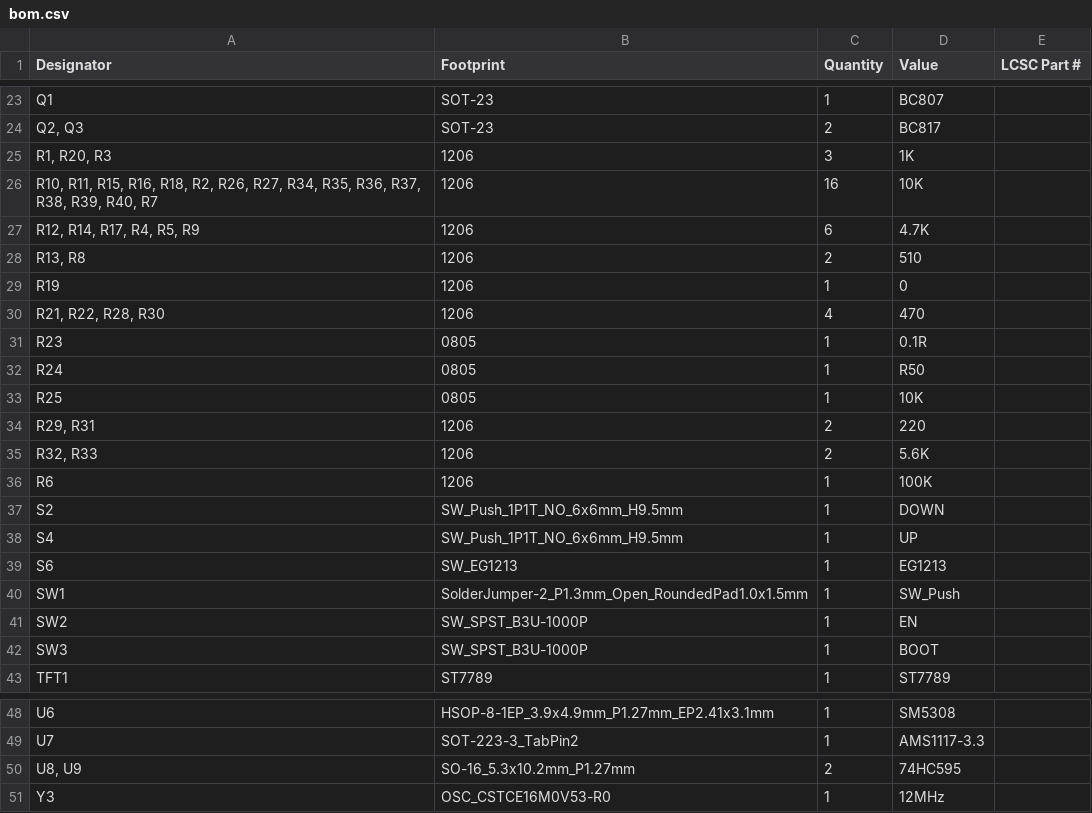
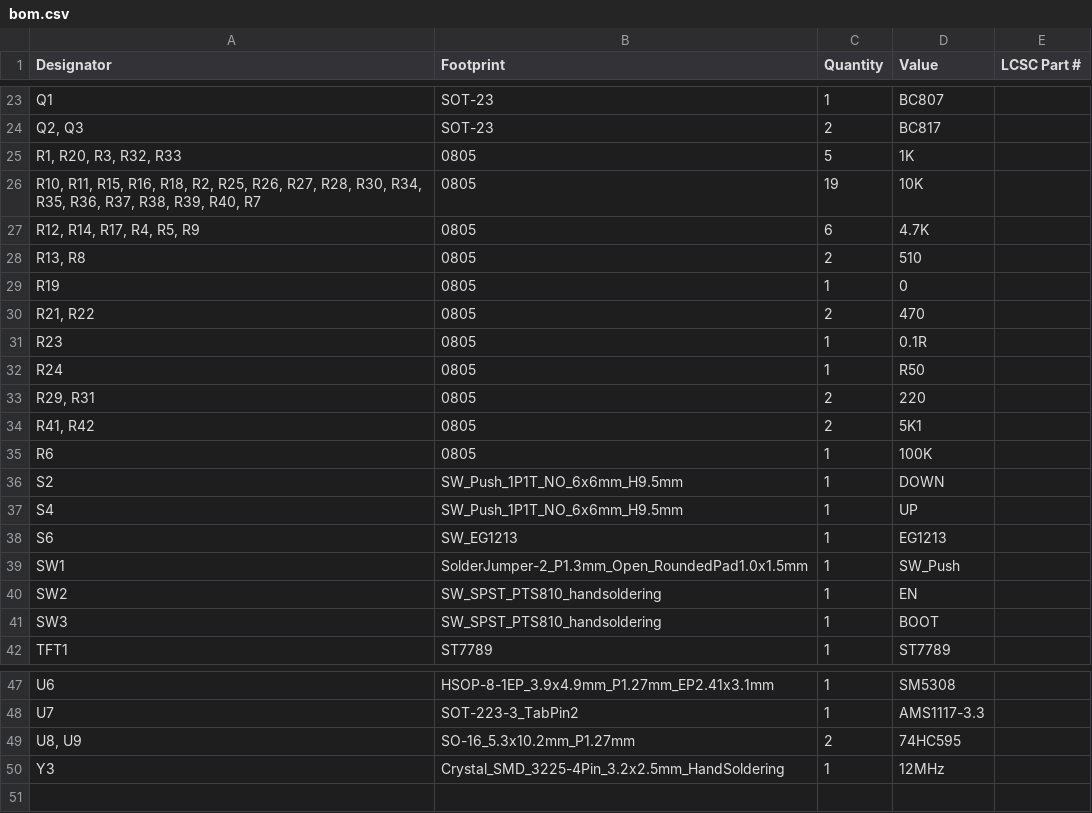
Before and after one commit to djspawnbrest/ESP32AY, a CSV file: PCB/Gerbers/bom.csv, drawn as a sheet; only a part is shown, gaps mark what is left out; the diff covers the shown part only.

```diff
--- a/PCB/Gerbers/bom.csv
+++ b/PCB/Gerbers/bom.csv
@@ -24,14 +24,13 @@ Q1,SOT-23,1,BC807,
 "Q2, Q3",SOT-23,2,BC817,
-"R1, R20, R3",1206,3,1K,
-"R10, R11, R15, R16, R18, R2, R26, R27, R34, R35, R36, R37, R38, R39, R40, R7",1206,16,10K,
-"R12, R14, R17, R4, R5, R9",1206,6,4.7K,
-"R13, R8",1206,2,510,
-R19,1206,1,0,
-"R21, R22, R28, R30",1206,4,470,
+"R1, R20, R3, R32, R33",0805,5,1K,
+"R10, R11, R15, R16, R18, R2, R25, R26, R27, R28, R30, R34, R35, R36, R37, R38, R39, R40, R7",0805,19,10K,
+"R12, R14, R17, R4, R5, R9",0805,6,4.7K,
+"R13, R8",0805,2,510,
+R19,0805,1,0,
+"R21, R22",0805,2,470,
 R23,0805,1,0.1R,
 R24,0805,1,R50,
-R25,0805,1,10K,
-"R29, R31",1206,2,220,
-"R32, R33",1206,2,5.6K,
-R6,1206,1,100K,
+"R29, R31",0805,2,220,
+"R41, R42",0805,2,5K1,
+R6,0805,1,100K,
 S2,SW_Push_1P1T_NO_6x6mm_H9.5mm,1,DOWN,
@@ -40,4 +39,4 @@ S6,SW_EG1213,1,EG1213,
 SW1,SolderJumper-2_P1.3mm_Open_RoundedPad1.0x1.5mm,1,SW_Push,
-SW2,SW_SPST_B3U-1000P,1,EN,
-SW3,SW_SPST_B3U-1000P,1,BOOT,
+SW2,SW_SPST_PTS810_handsoldering,1,EN,
+SW3,SW_SPST_PTS810_handsoldering,1,BOOT,
 TFT1,ST7789,1,ST7789,
@@ -50,2 +49,2 @@ U7,SOT-223-3_TabPin2,1,AMS1117-3.3,
 "U8, U9",SO-16_5.3x10.2mm_P1.27mm,2,74HC595,
-Y3,OSC_CSTCE16M0V53-R0,1,12MHz,
+Y3,Crystal_SMD_3225-4Pin_3.2x2.5mm_HandSoldering,1,12MHz,
```
Also changed, not shown: 1 added row, 1 removed row and 12 edited cells elsewhere in this file, PCB/Gerbers/designators.csv, PCB/Gerbers/positions.csv, 12 other files.
